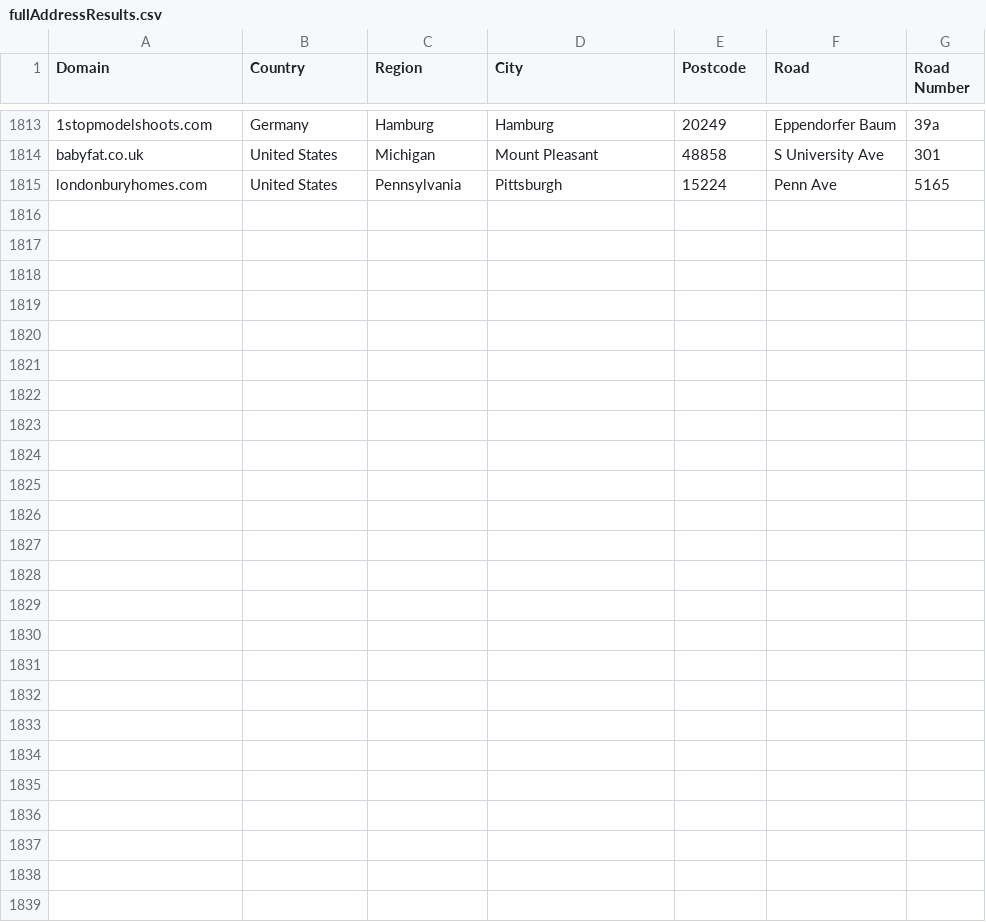
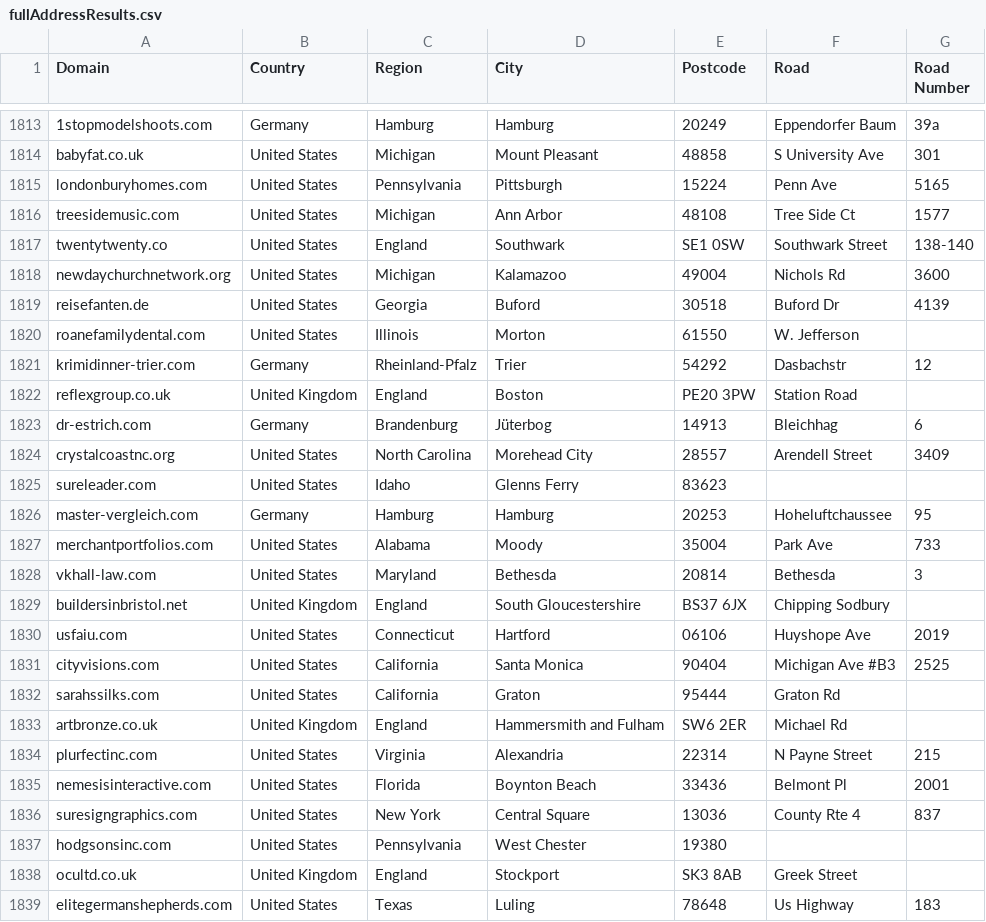
Before and after one commit to Tzepes/veridion_addressScraping, a CSV file: results/finalResults/fullAddressResults.csv, drawn as a sheet; only a part is shown, gaps mark what is left out.

Commit message:
Update fullAddressResults.csv

```diff
--- a/results/finalResults/fullAddressResults.csv
+++ b/results/finalResults/fullAddressResults.csv
@@ -1815 +1815,25 @@ babyfat.co.uk,United States,Michigan,Mount Pleasant,48858,S University Ave,301
 londonburyhomes.com,United States,Pennsylvania,Pittsburgh,15224,Penn Ave,5165
+treesidemusic.com,United States,Michigan,Ann Arbor,48108,Tree Side Ct,1577
+twentytwenty.co,United States,England,Southwark,SE1 0SW,Southwark Street,138-140
+newdaychurchnetwork.org,United States,Michigan,Kalamazoo,49004,Nichols Rd,3600
+reisefanten.de,United States,Georgia,Buford,30518,Buford Dr,4139
+roanefamilydental.com,United States,Illinois,Morton,61550,W. Jefferson,
+krimidinner-trier.com,Germany,Rheinland-Pfalz,Trier,54292,Dasbachstr,12
+reflexgroup.co.uk,United Kingdom,England,Boston,PE20 3PW,Station Road,
+dr-estrich.com,Germany,Brandenburg,Jüterbog,14913,Bleichhag,6
+crystalcoastnc.org,United States,North Carolina,Morehead City,28557,Arendell Street,3409
+sureleader.com,United States,Idaho,Glenns Ferry,83623,,
+master-vergleich.com,Germany,Hamburg,Hamburg,20253,Hoheluftchaussee,95
+merchantportfolios.com,United States,Alabama,Moody,35004,Park Ave,733
+vkhall-law.com,United States,Maryland,Bethesda,20814,Bethesda,3
+buildersinbristol.net,United Kingdom,England,South Gloucestershire,BS37 6JX,Chipping Sodbury,
+usfaiu.com,United States,Connecticut,Hartford,06106,Huyshope Ave,2019
+cityvisions.com,United States,California,Santa Monica,90404,Michigan Ave #B3,2525
+sarahssilks.com,United States,California,Graton,95444,Graton Rd,
+artbronze.co.uk,United Kingdom,England,Hammersmith and Fulham,SW6 2ER,Michael Rd,
+plurfectinc.com,United States,Virginia,Alexandria,22314,N Payne Street,215
+nemesisinteractive.com,United States,Florida,Boynton Beach,33436,Belmont Pl,2001
+suresigngraphics.com,United States,New York,Central Square,13036,County Rte 4,837
+hodgsonsinc.com,United States,Pennsylvania,West Chester,19380,,
+ocultd.co.uk,United Kingdom,England,Stockport,SK3 8AB,Greek Street,
+elitegermanshepherds.com,United States,Texas,Luling,78648,Us Highway,183
```
